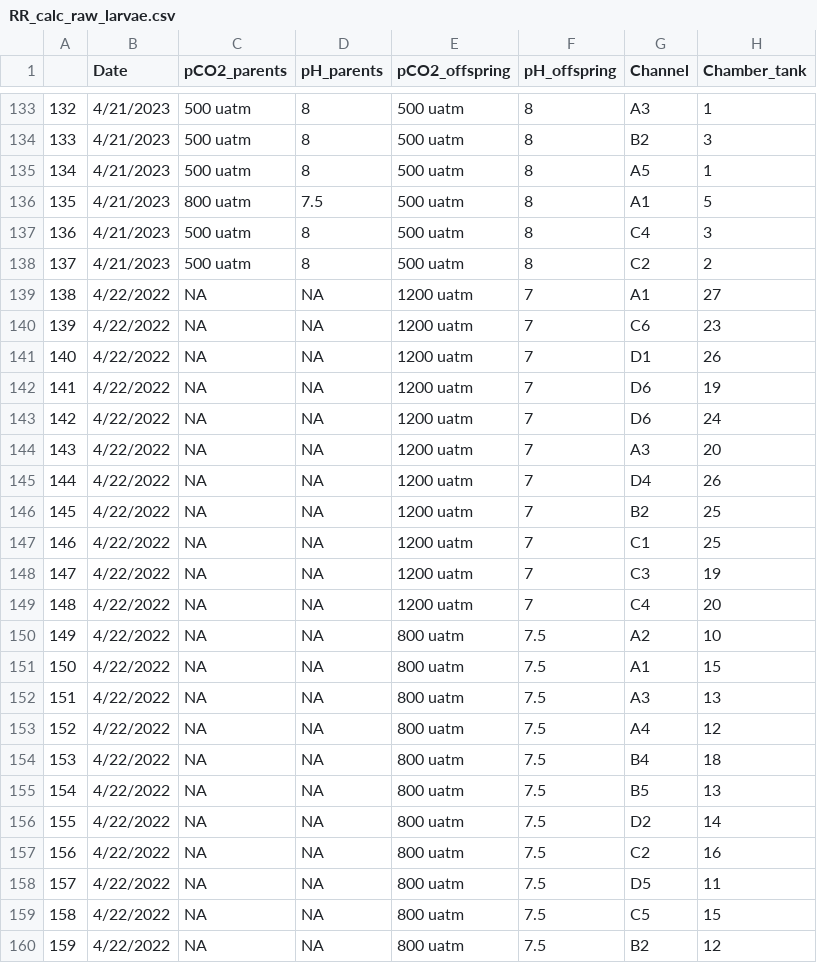
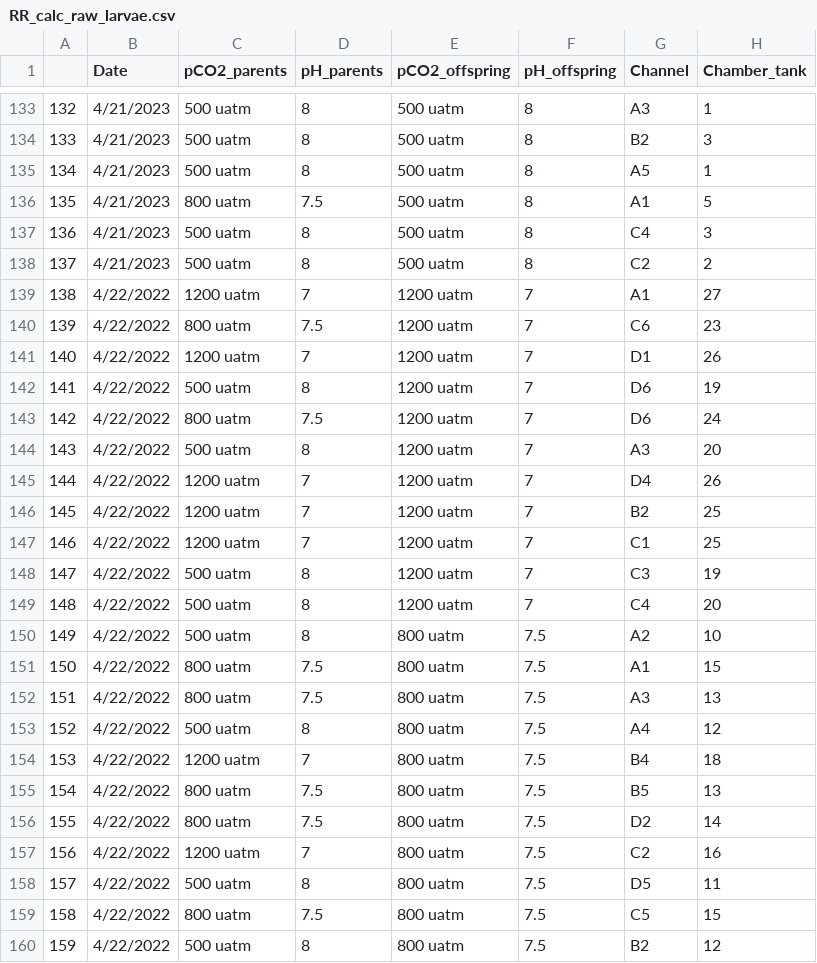
Before and after one commit to NEFSC/EAD-ASEB-Airradians_Larvae_crossgen_OA, a CSV file: RAnalysis/Output/Respiration/RR_calc_raw_larvae.csv, drawn as a sheet; only a part is shown, gaps mark what is left out; the diff covers the shown part only; the diff names each change by its address in the sheet, - before the commit and + after, or states it on an @@ line.

Commit message:
updated plots for respiration rate data

```diff
--- a/RAnalysis/Output/Respiration/RR_calc_raw_larvae.csv
+++ b/RAnalysis/Output/Respiration/RR_calc_raw_larvae.csv
-C139 (pCO2_parents): NA
+C139 (pCO2_parents): 1200 uatm
-D139 (pH_parents): NA
+D139 (pH_parents): 7
-C140 (pCO2_parents): NA
+C140 (pCO2_parents): 800 uatm
-D140 (pH_parents): NA
+D140 (pH_parents): 7.5
-C141 (pCO2_parents): NA
+C141 (pCO2_parents): 1200 uatm
-D141 (pH_parents): NA
+D141 (pH_parents): 7
-C142 (pCO2_parents): NA
+C142 (pCO2_parents): 500 uatm
-D142 (pH_parents): NA
+D142 (pH_parents): 8
-C143 (pCO2_parents): NA
+C143 (pCO2_parents): 800 uatm
-D143 (pH_parents): NA
+D143 (pH_parents): 7.5
-C144 (pCO2_parents): NA
+C144 (pCO2_parents): 500 uatm
-D144 (pH_parents): NA
+D144 (pH_parents): 8
-C145:C147 (pCO2_parents): NA
+C145:C147 (pCO2_parents): 1200 uatm
-D145:D147 (pH_parents): NA
+D145:D147 (pH_parents): 7
-C148:C150 (pCO2_parents): NA
+C148:C150 (pCO2_parents): 500 uatm
-D148:D150 (pH_parents): NA
+D148:D150 (pH_parents): 8
-C151:C152 (pCO2_parents): NA
+C151:C152 (pCO2_parents): 800 uatm
-D151:D152 (pH_parents): NA
+D151:D152 (pH_parents): 7.5
-C153 (pCO2_parents): NA
+C153 (pCO2_parents): 500 uatm
-D153 (pH_parents): NA
+D153 (pH_parents): 8
-C154 (pCO2_parents): NA
+C154 (pCO2_parents): 1200 uatm
-D154 (pH_parents): NA
+D154 (pH_parents): 7
-C155:C156 (pCO2_parents): NA
+C155:C156 (pCO2_parents): 800 uatm
-D155:D156 (pH_parents): NA
+D155:D156 (pH_parents): 7.5
-C157 (pCO2_parents): NA
+C157 (pCO2_parents): 1200 uatm
-D157 (pH_parents): NA
+D157 (pH_parents): 7
-C158 (pCO2_parents): NA
+C158 (pCO2_parents): 500 uatm
-D158 (pH_parents): NA
+D158 (pH_parents): 8
-C159 (pCO2_parents): NA
+C159 (pCO2_parents): 800 uatm
-D159 (pH_parents): NA
+D159 (pH_parents): 7.5
-C160 (pCO2_parents): NA
+C160 (pCO2_parents): 500 uatm
-D160 (pH_parents): NA
+D160 (pH_parents): 8
```
Also changed, not shown: 78 edited cells elsewhere in this file, RAnalysis/Data/Respiration/metadata/Reference_resp_ID.csv, RAnalysis/Output/Respiration/RR_bad_data_larvae.csv, 13 other files.
